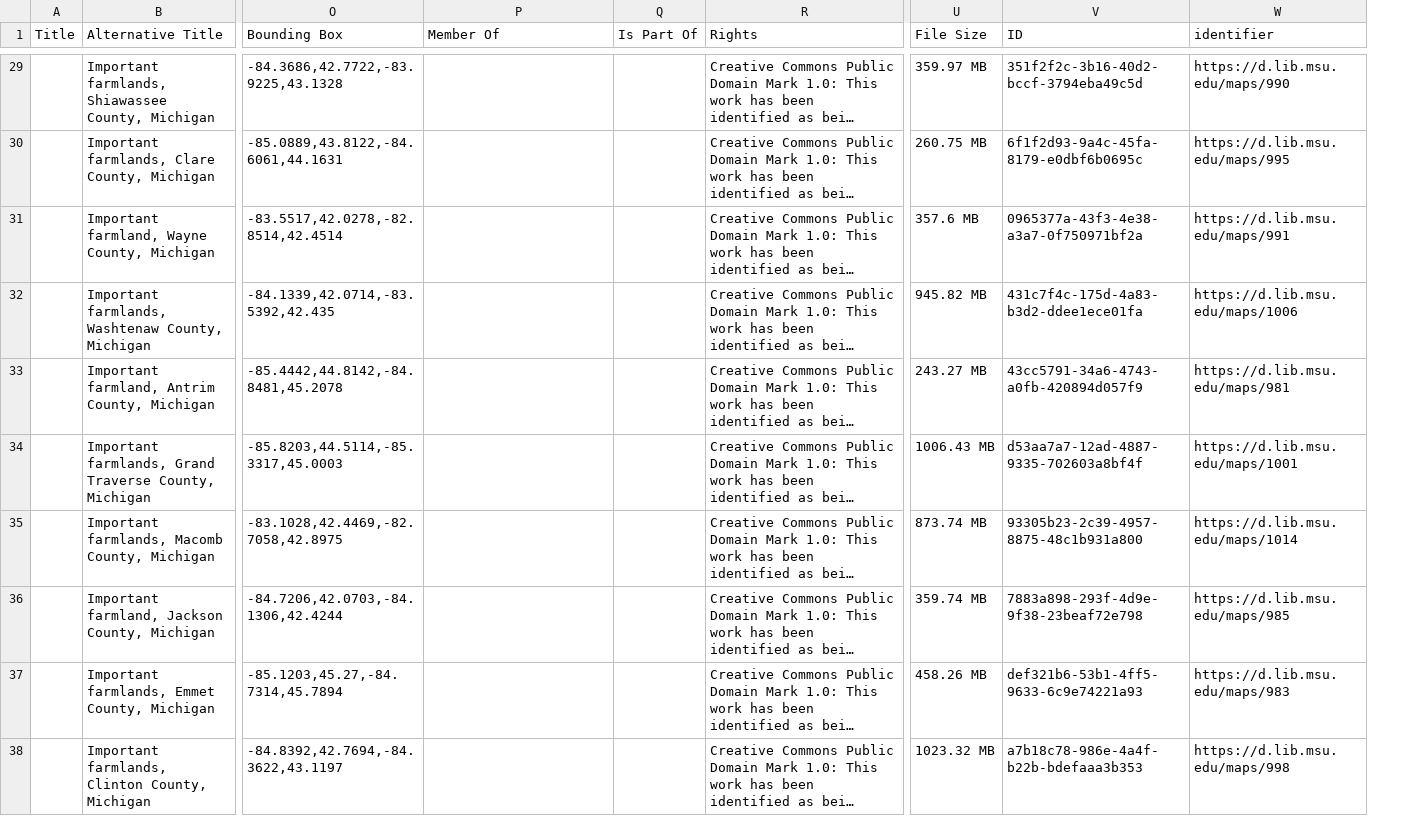
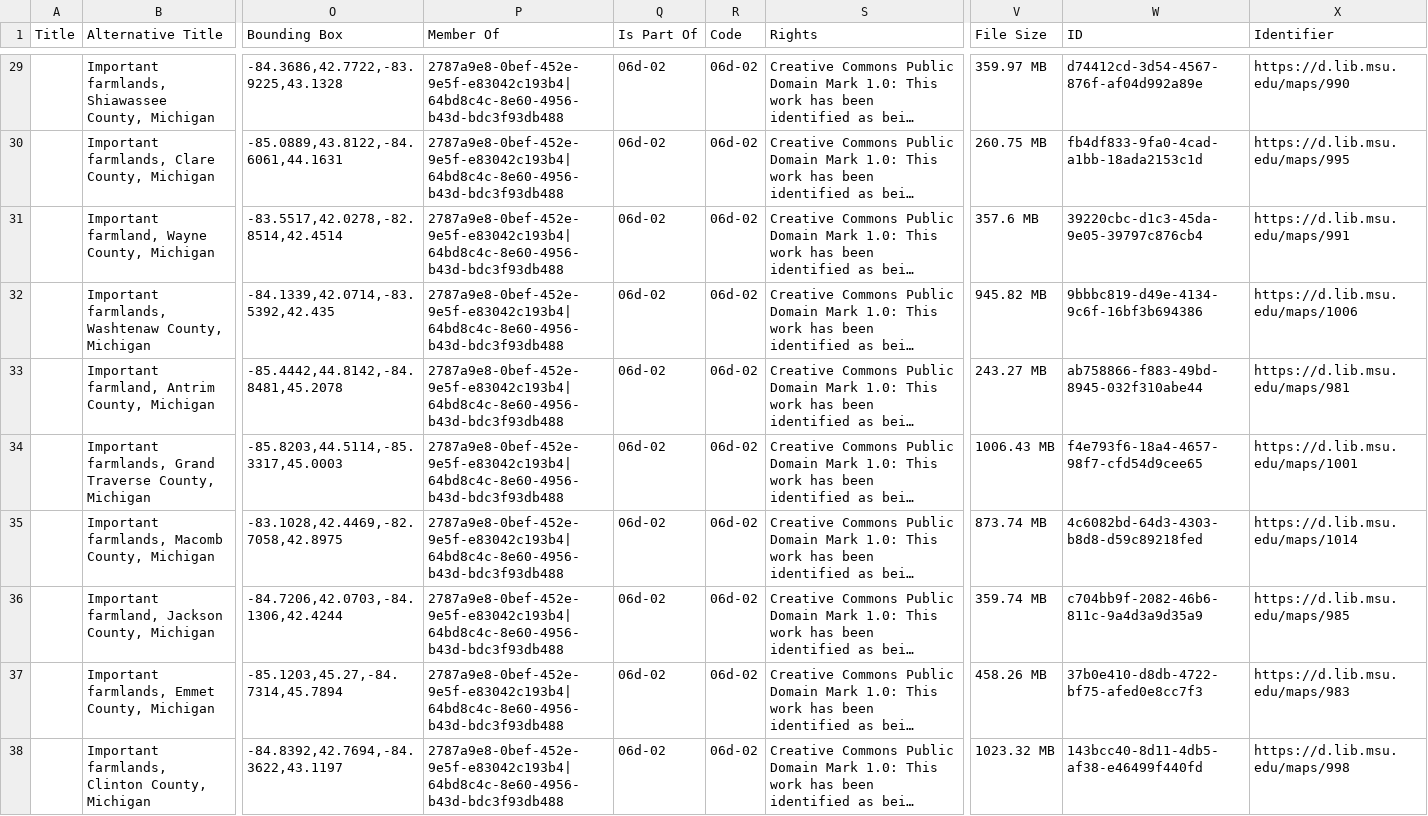
Before and after one commit to geobtaa-archive/parse-xml, a CSV file: MSU_Important_Farmland_Maps/MSU_Important_Farmland_Maps_Aardvark_metadata.csv, drawn as a sheet; only a part is shown, gaps mark what is left out; long unchanged cells end in …; addresses are those after the commit; the diff covers the shown part only; the diff names each change by its address in the sheet, - before the commit and + after, or states it on an @@ line.

Commit message:
updated code/memeberOf/isPartOf

```diff
--- a/MSU_Important_Farmland_Maps/MSU_Important_Farmland_Maps_Aardvark_metadata.csv
+++ b/MSU_Important_Farmland_Maps/MSU_Important_Farmland_Maps_Aardvark_metadata.csv
+column R (Code), rows 29-38: all 06d-02
-X1: identifier
+X1: Identifier
-P29:P38 (Member Of): (empty)
+P29:P38 (Member Of): 2787a9e8-0bef-452e-9e5f-e83042c193b4| 64bd8c4c-8e60-4956-b43d-bdc3f93db488
-Q29:Q38 (Is Part Of): (empty)
+Q29:Q38 (Is Part Of): 06d-02
-W29 (ID): 351f2f2c-3b16-40d2-bccf-3794eba49c5d
+W29 (ID): d74412cd-3d54-4567-876f-af04d992a89e
-W30 (ID): 6f1f2d93-9a4c-45fa-8179-e0dbf6b0695c
+W30 (ID): fb4df833-9fa0-4cad-a1bb-18ada2153c1d
-W31 (ID): 0965377a-43f3-4e38-a3a7-0f750971bf2a
+W31 (ID): 39220cbc-d1c3-45da-9e05-39797c876cb4
-W32 (ID): 431c7f4c-175d-4a83-b3d2-ddee1ece01fa
+W32 (ID): 9bbbc819-d49e-4134-9c6f-16bf3b694386
-W33 (ID): 43cc5791-34a6-4743-a0fb-420894d057f9
+W33 (ID): ab758866-f883-49bd-8945-032f310abe44
-W34 (ID): d53aa7a7-12ad-4887-9335-702603a8bf4f
+W34 (ID): f4e793f6-18a4-4657-98f7-cfd54d9cee65
-W35 (ID): 93305b23-2c39-4957-8875-48c1b931a800
+W35 (ID): 4c6082bd-64d3-4303-b8d8-d59c89218fed
-W36 (ID): 7883a898-293f-4d9e-9f38-23beaf72e798
+W36 (ID): c704bb9f-2082-46b6-811c-9a4d3a9d35a9
-W37 (ID): def321b6-53b1-4ff5-9633-6c9e74221a93
+W37 (ID): 37b0e410-d8db-4722-bf75-afed0e8cc7f3
-W38 (ID): a7b18c78-986e-4a4f-b22b-bdefaaa3b353
+W38 (ID): 143bcc40-8d11-4db5-af38-e46499f440fd
```
Also changed, not shown: 81 edited cells elsewhere in this file, 1 other file.
